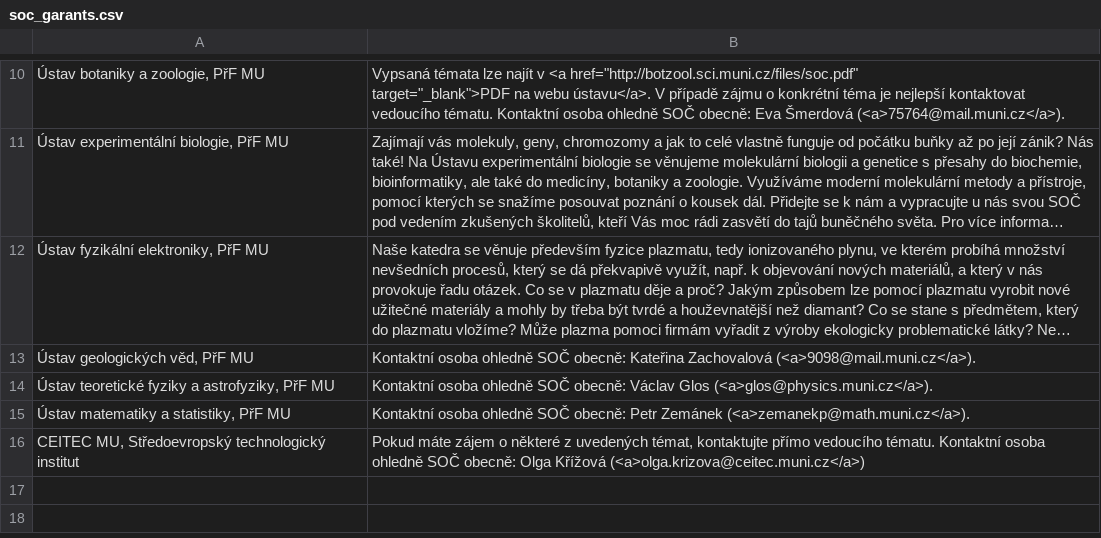
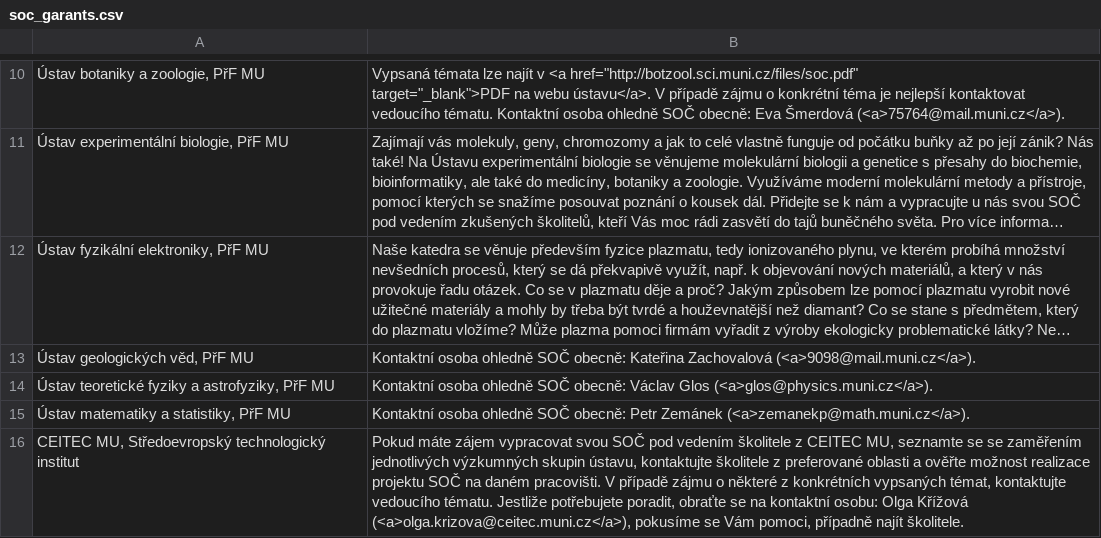
Before and after one commit to zverinec/prostredoskolaky-web, a CSV file: soc_garants.csv, drawn as a sheet; only a part is shown, gaps mark what is left out; long unchanged cells end in …; the diff names each change by its address in the sheet, - before the commit and + after, or states it on an @@ line.

Commit message:
Update CEITEC SOC description

```diff
--- a/soc_garants.csv
+++ b/soc_garants.csv
-B16: …máte zájem o některé z uvedených témat, kontaktujte přímo vedoucího tématu. Kontaktní osoba ohledně SOČ obecně: Olga Křížová (<a>olga.krizova@ceitec.muni.cz</a>)
+B16: …máte zájem vypracovat svou SOČ pod vedením školitele z CEITEC MU, seznamte se se zaměřením jednotlivých výzkumných skupin ústavu, kontaktujte školitele z preferované oblasti a ověřte možnost realizace projektu SOČ na daném pracovišti. V případě zájmu o některé z konkrétních vypsaných témat, kontaktujte vedoucího tématu. Jestliže potřebujete poradit, obraťte se na kontaktní osobu: Olga Křížová (<a>olga.krizova@ceitec.muni.cz</a>), pokusíme se Vám pomoci, případně najít školitele.
```
